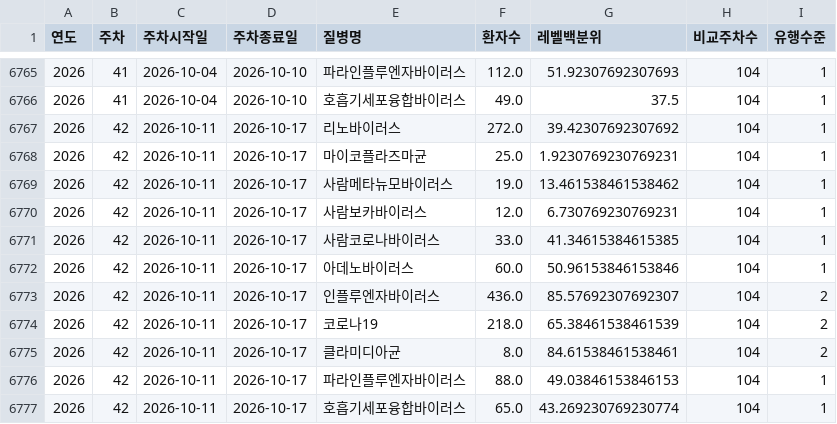
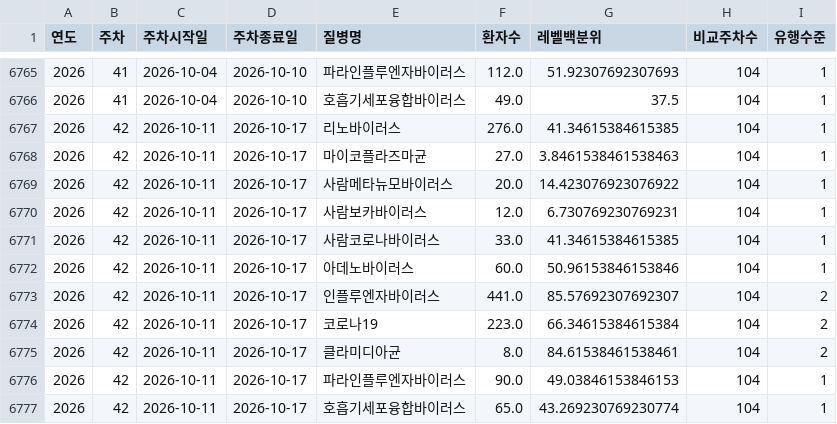
Before and after one commit to Yu-Hyemin/culture_safe_map, a CSV file: output/disease.csv, drawn as a sheet; only a part is shown, gaps mark what is left out.

```diff
--- a/output/disease.csv
+++ b/output/disease.csv
@@ -6766,5 +6766,5 @@
 2026,41,2026-10-04,2026-10-10,호흡기세포융합바이러스,49.0,37.5,104,1
-2026,42,2026-10-11,2026-10-17,리노바이러스,272.0,39.42307692307692,104,1
-2026,42,2026-10-11,2026-10-17,마이코플라즈마균,25.0,1.9230769230769231,104,1
-2026,42,2026-10-11,2026-10-17,사람메타뉴모바이러스,19.0,13.461538461538462,104,1
+2026,42,2026-10-11,2026-10-17,리노바이러스,276.0,41.34615384615385,104,1
+2026,42,2026-10-11,2026-10-17,마이코플라즈마균,27.0,3.8461538461538463,104,1
+2026,42,2026-10-11,2026-10-17,사람메타뉴모바이러스,20.0,14.423076923076922,104,1
 2026,42,2026-10-11,2026-10-17,사람보카바이러스,12.0,6.730769230769231,104,1
@@ -6772,6 +6772,6 @@
 2026,42,2026-10-11,2026-10-17,아데노바이러스,60.0,50.96153846153846,104,1
-2026,42,2026-10-11,2026-10-17,인플루엔자바이러스,436.0,85.57692307692307,104,2
-2026,42,2026-10-11,2026-10-17,코로나19,218.0,65.38461538461539,104,2
+2026,42,2026-10-11,2026-10-17,인플루엔자바이러스,441.0,85.57692307692307,104,2
+2026,42,2026-10-11,2026-10-17,코로나19,223.0,66.34615384615384,104,2
 2026,42,2026-10-11,2026-10-17,클라미디아균,8.0,84.61538461538461,104,2
-2026,42,2026-10-11,2026-10-17,파라인플루엔자바이러스,88.0,49.03846153846153,104,1
+2026,42,2026-10-11,2026-10-17,파라인플루엔자바이러스,90.0,49.03846153846153,104,1
 2026,42,2026-10-11,2026-10-17,호흡기세포융합바이러스,65.0,43.269230769230774,104,1
```
Also changed, not shown: data/hall_metadata.csv, 1 other file.
